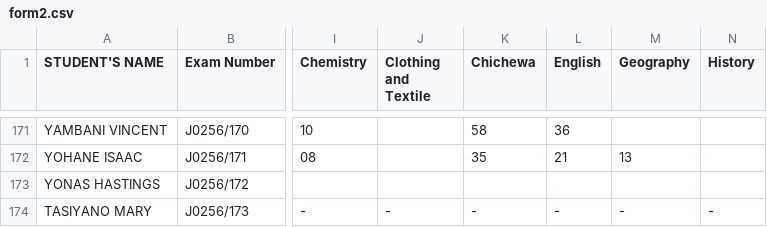
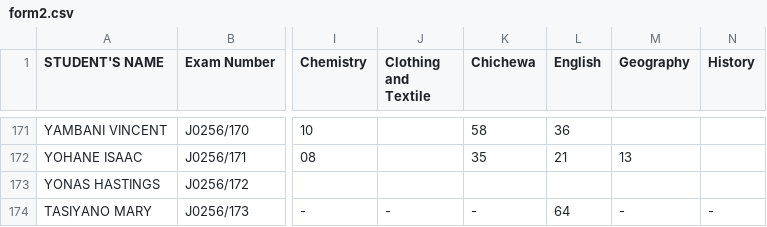
Before and after one commit to enitac/c, a CSV file: form2.csv, drawn as a sheet; only a part is shown, gaps mark what is left out; the diff names each change by its address in the sheet, - before the commit and + after, or states it on an @@ line.

Commit message:
Update: form2 - English (5/6/2026, 3:09:42 AM)

```diff
--- a/form2.csv
+++ b/form2.csv
-L174 (English): -
+L174 (English): 64
```
